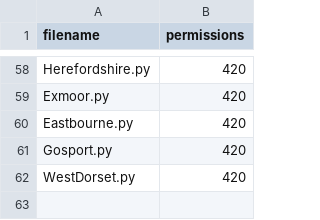
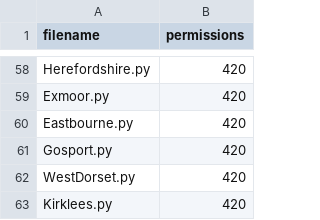
Before and after one commit to richardkeen/planningalerts, a CSV file: python_scrapers/OtherFilesToCopy.csv, drawn as a sheet; only a part is shown, gaps mark what is left out.

```diff
--- a/python_scrapers/OtherFilesToCopy.csv
+++ b/python_scrapers/OtherFilesToCopy.csv
@@ -62 +62,2 @@
 "WestDorset.py", "420"
+"Kirklees.py", "420"
```
Also changed, not shown: python_scrapers/SitesToGenerate.csv, 3 other files.
